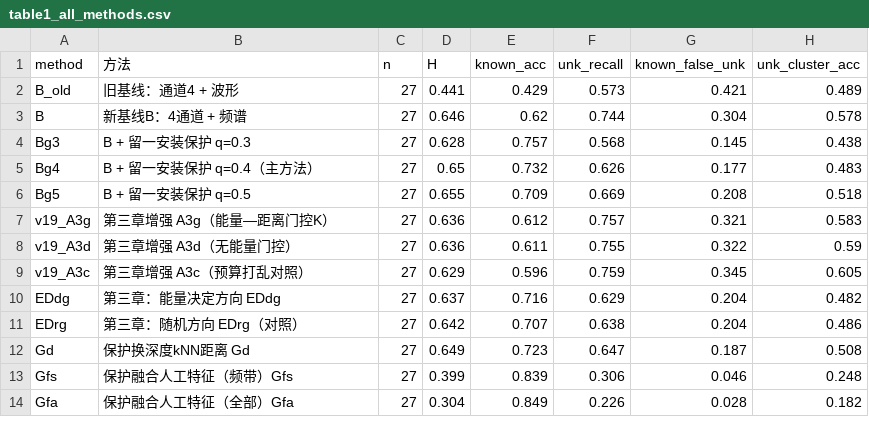
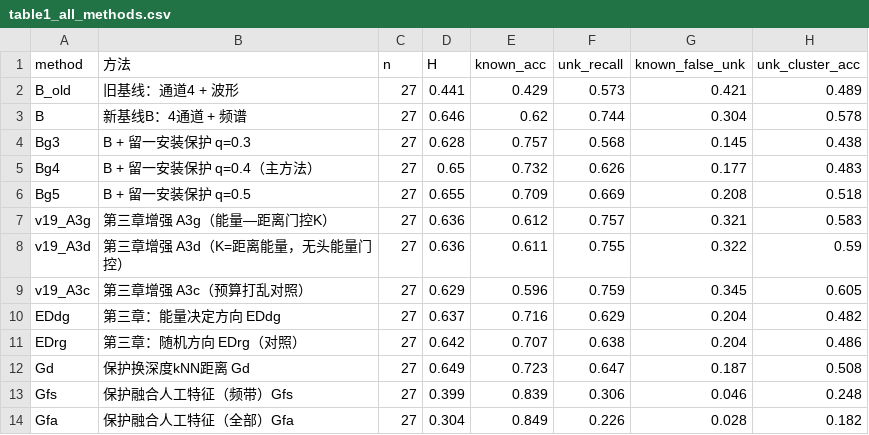
Before and after one commit to 1562706041ly-cpu/-, a CSV file: table1_all_methods.csv, drawn as a sheet.

```diff
--- a/table1_all_methods.csv
+++ b/table1_all_methods.csv
@@ -7,3 +7,3 @@ Bg5,B + 留一安装保护 q=0.5,27,0.655,0.709,0.669,0.208,0.518
 v19_A3g,第三章增强 A3g（能量—距离门控K）,27,0.636,0.612,0.757,0.321,0.583
-v19_A3d,第三章增强 A3d（无能量门控）,27,0.636,0.611,0.755,0.322,0.59
+v19_A3d,第三章增强 A3d（K=距离能量，无头能量门控）,27,0.636,0.611,0.755,0.322,0.59
 v19_A3c,第三章增强 A3c（预算打乱对照）,27,0.629,0.596,0.759,0.345,0.605
```
Also changed, not shown: table2_paired.csv, 10 other files.
